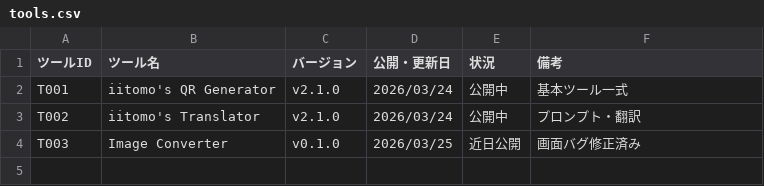
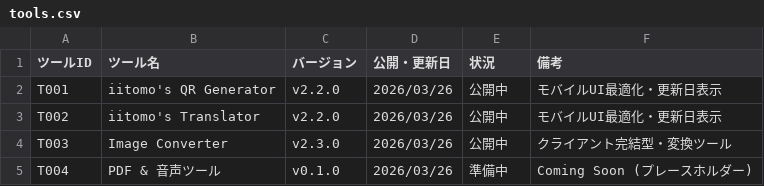
Before and after one commit to ii-tomo/iitomos-tools, a CSV file: tools.csv, drawn as a sheet.

```diff
--- a/tools.csv
+++ b/tools.csv
@@ -1,4 +1,5 @@
 ツールID,ツール名,バージョン,公開・更新日,状況,備考
-T001,iitomo's QR Generator,v2.1.0,2026/03/24,公開中,基本ツール一式
-T002,iitomo's Translator,v2.1.0,2026/03/24,公開中,プロンプト・翻訳
-T003,Image Converter,v0.1.0,2026/03/25,近日公開,画面バグ修正済み
+T001,iitomo's QR Generator,v2.2.0,2026/03/26,公開中,モバイルUI最適化・更新日表示
+T002,iitomo's Translator,v2.2.0,2026/03/26,公開中,モバイルUI最適化・更新日表示
+T003,Image Converter,v2.3.0,2026/03/26,公開中,クライアント完結型・変換ツール
+T004,PDF & 音声ツール,v0.1.0,2026/03/26,準備中,Coming Soon (プレースホルダー)
```
Also changed, not shown: 1 other file.
